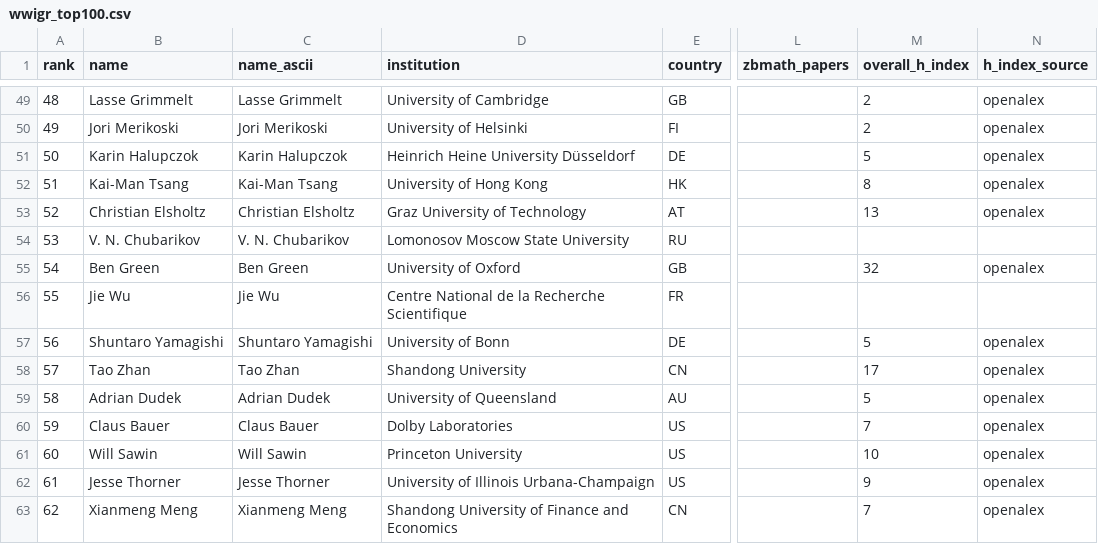
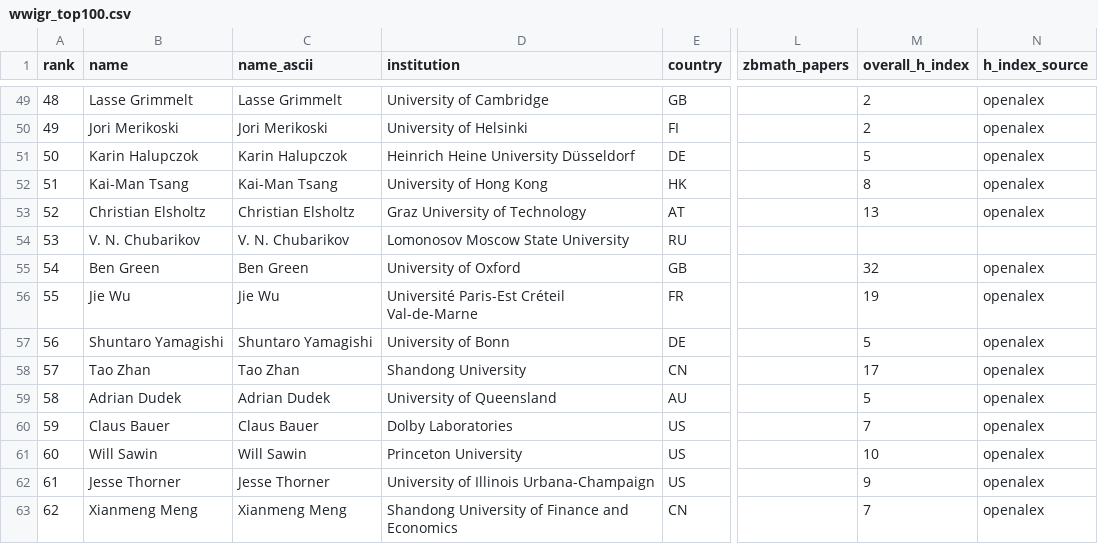
Before and after one commit to sthubbar/wwigr, a CSV file: _site/data/wwigr_top100.csv, drawn as a sheet; only a part is shown, gaps mark what is left out; the diff names each change by its address in the sheet, - before the commit and + after, or states it on an @@ line.

Commit message:
Deploy goldbach site (2026-08-14) - 217 profiles, 0 orphans pruned

```diff
--- a/_site/data/wwigr_top100.csv
+++ b/_site/data/wwigr_top100.csv
-D56 (institution): Centre National de la Recherche Scientifique
+D56 (institution): Université Paris-Est Créteil Val-de-Marne
-M56 (overall_h_index): (empty)
+M56 (overall_h_index): 19
-N56 (h_index_source): (empty)
+N56 (h_index_source): openalex
```
Also changed, not shown: 9 other files.
